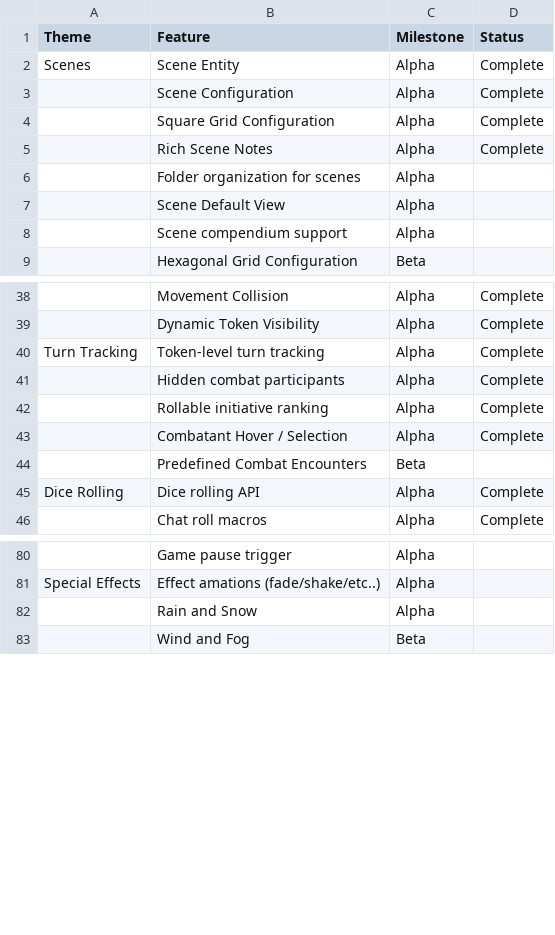
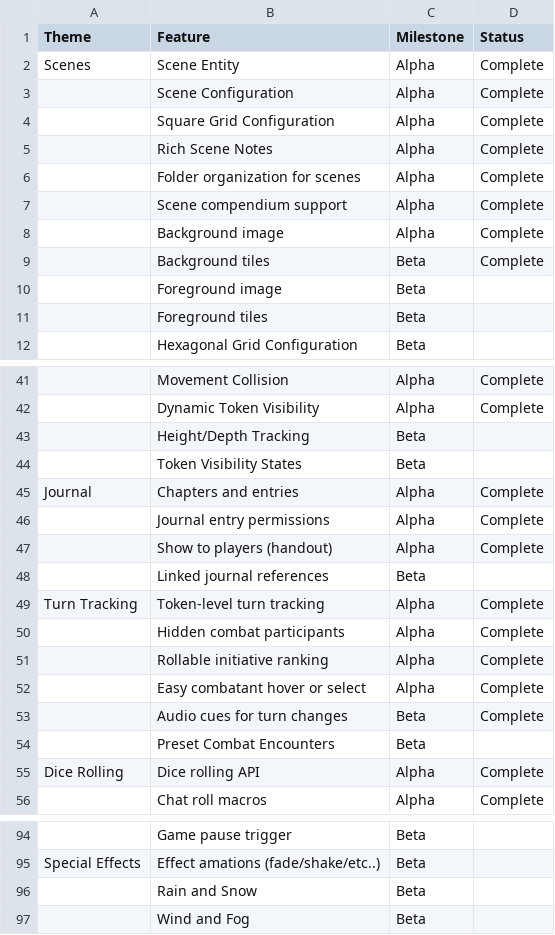
Before and after one commit to foundryvtt/foundryvtt, a CSV file: _static/features.csv, drawn as a sheet; only a part is shown, gaps mark what is left out; removed rows and columns are numbered as before the commit, all else as after; the diff covers the shown part only; the diff names each change by its address in the sheet, - before the commit and + after, or states it on an @@ line.

```diff
--- a/_static/features.csv
+++ b/_static/features.csv
-D6 (Status): (empty)
+D6 (Status): Complete
-row 7:  | Scene Default View | Alpha
-D7 (Status): (empty)
+D7 (Status): Complete
+row 8:  | Background image | Alpha | Complete
+row 9:  | Background tiles | Beta | Complete
+row 10:  | Foreground image | Beta
+row 11:  | Foreground tiles | Beta
+row 43:  | Height/Depth Tracking | Beta
+row 44:  | Token Visibility States | Beta
+row 45: Journal | Chapters and entries | Alpha | Complete
+row 46:  | Journal entry permissions | Alpha | Complete
+row 47:  | Show to players (handout) | Alpha | Complete
+row 48:  | Linked journal references | Beta
-B52 (Feature): Combatant Hover / Selection
+B52 (Feature): Easy combatant hover or select
+row 53:  | Audio cues for turn changes | Beta | Complete
-B54 (Feature): Predefined Combat Encounters
+B54 (Feature): Preset Combat Encounters
-C94:C96 (Milestone): Alpha
+C94:C96 (Milestone): Beta
```
Also changed, not shown: 10 added rows, 3 removed rows and 25 edited cells elsewhere in this file, _build/html/_static/features.csv, 31 other files.
